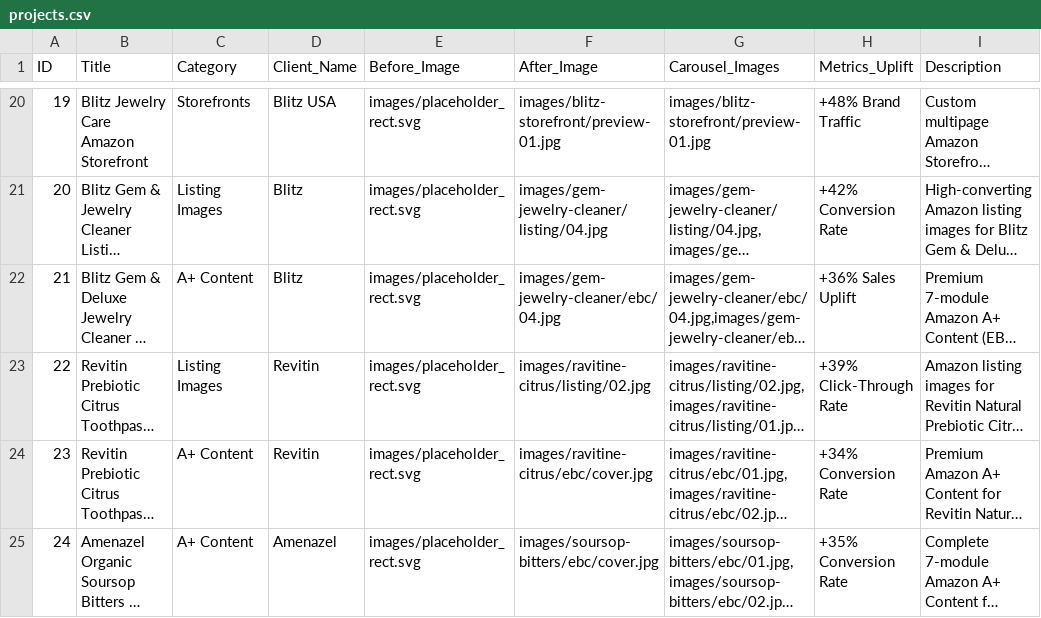
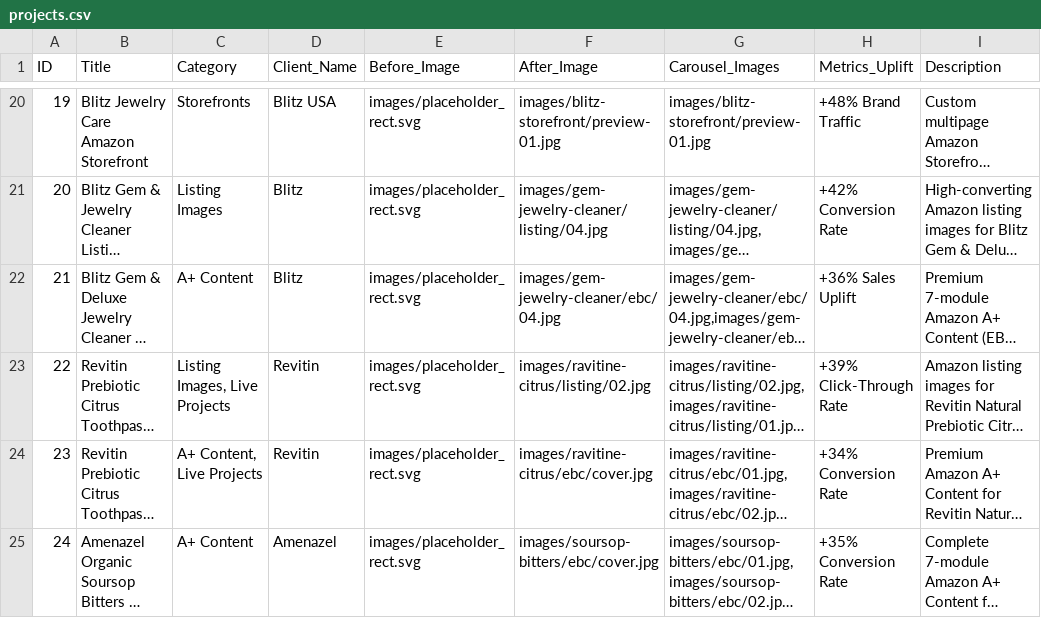
Before and after one commit to toufiqhasan92/toufiq-portfolio, a CSV file: projects.csv, drawn as a sheet; only a part is shown, gaps mark what is left out; long unchanged cells end in …; the diff names each change by its address in the sheet, - before the commit and + after, or states it on an @@ line.

Commit message:
Add Revitin Prebiotic Toothpaste to Live Amazon Listings section with direct Amazon link

```diff
--- a/projects.csv
+++ b/projects.csv
-C23 (Category): Listing Images
+C23 (Category): Listing Images, Live Projects
-C24 (Category): A+ Content
+C24 (Category): A+ Content, Live Projects
```
Also changed, not shown: 1 other file.
